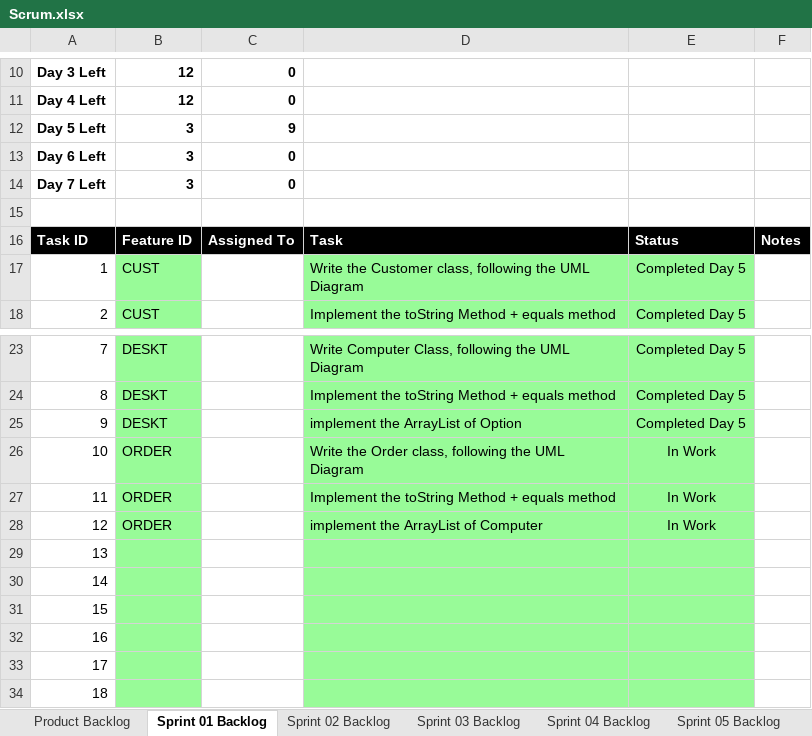
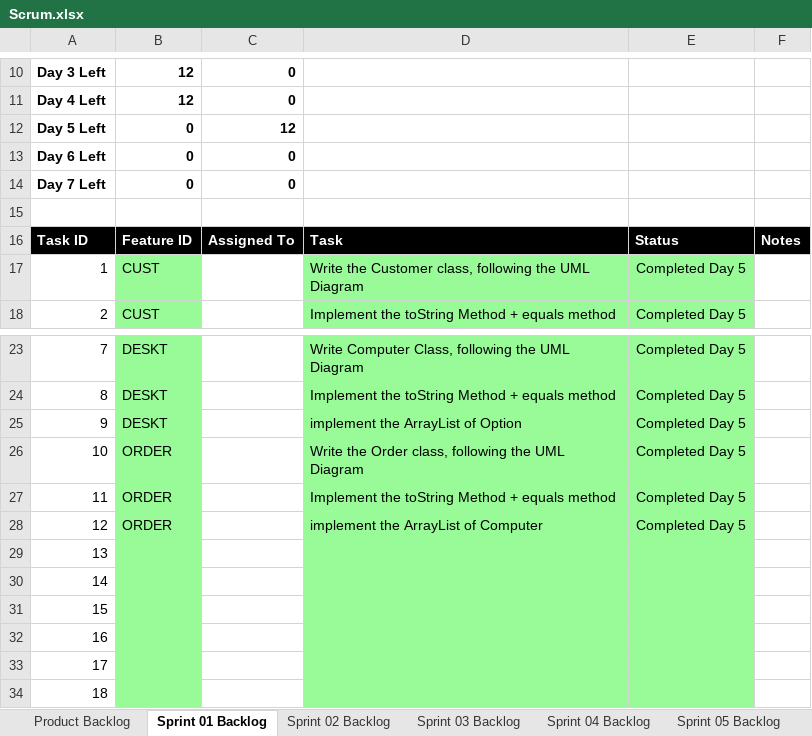
Before and after one commit to mkk0963/cse1325, an Excel workbook: P05/Scrum.xlsx, sheet Sprint 01 Backlog, drawn as a sheet; only a part is shown, gaps mark what is left out; values as stored, in another font and other column widths than the file's, no borders; charts and pictures not drawn; the diff names each change by its address in the sheet, - before the commit and + after, or states it on an @@ line.

Commit message:
order.java + scrum update + modif on equals method of past classes

```diff
--- a/P05/Scrum.xlsx (sheet Sprint 01 Backlog)
+++ b/P05/Scrum.xlsx (sheet Sprint 01 Backlog)
-B12:B14: 3
+B12:B14: 0
-C12: 9
+C12: 12
-E26:E28: In Work
+E26:E28: Completed Day 5
```
Also changed, not shown: sheet Product Backlog, charts or pictures, 3 other files.
